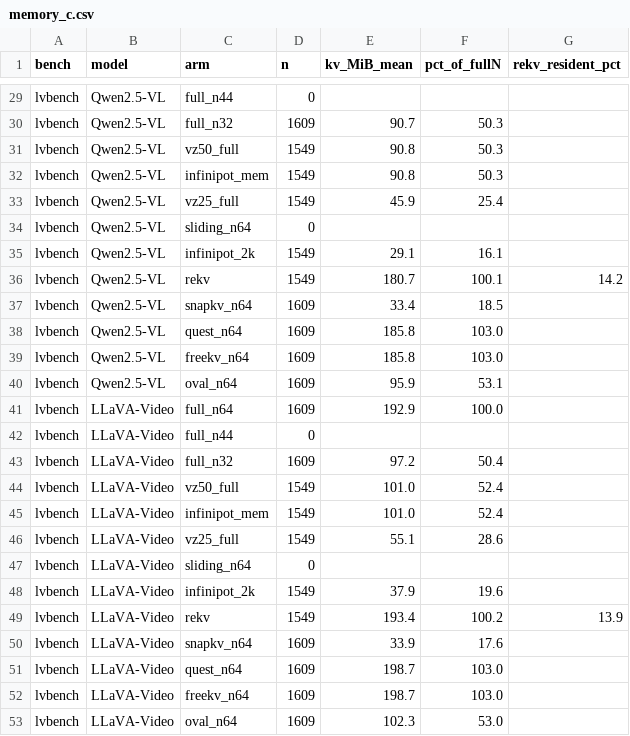
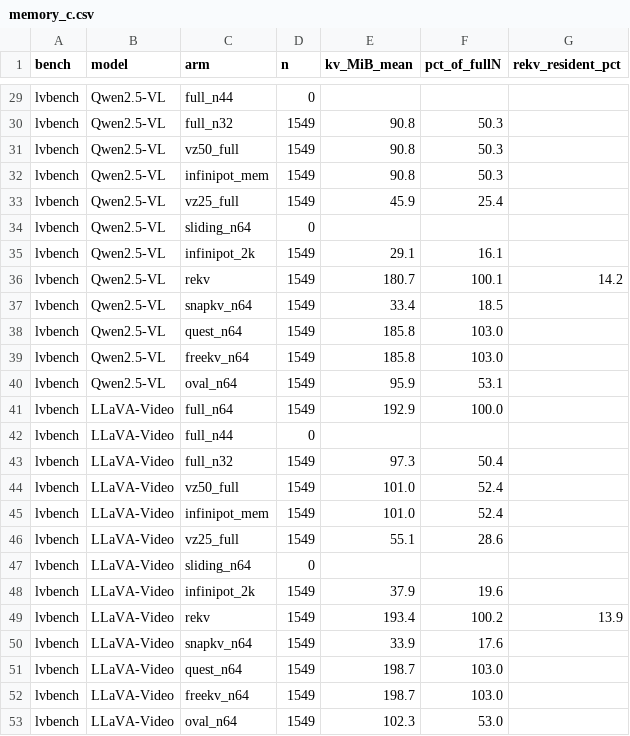
Before and after one commit to Ashkan13776/oval-kv, a CSV file: results/revision/C/tables/memory_c.csv, drawn as a sheet; only a part is shown, gaps mark what is left out; the diff covers the shown part only; the diff names each change by its address in the sheet, - before the commit and + after, or states it on an @@ line.

```diff
--- a/results/revision/C/tables/memory_c.csv
+++ b/results/revision/C/tables/memory_c.csv
-D30 (n): 1609
+D30 (n): 1549
-E30 (kv_MiB_mean): 90.7
+E30 (kv_MiB_mean): 90.8
-D37:D41 (n): 1609
+D37:D41 (n): 1549
-D43 (n): 1609
+D43 (n): 1549
-E43 (kv_MiB_mean): 97.2
+E43 (kv_MiB_mean): 97.3
-D50:D53 (n): 1609
+D50:D53 (n): 1549
```
Also changed, not shown: 19 edited cells elsewhere in this file, results/revision/C/tables/paper_table_c_merged.csv, 1 other file.
